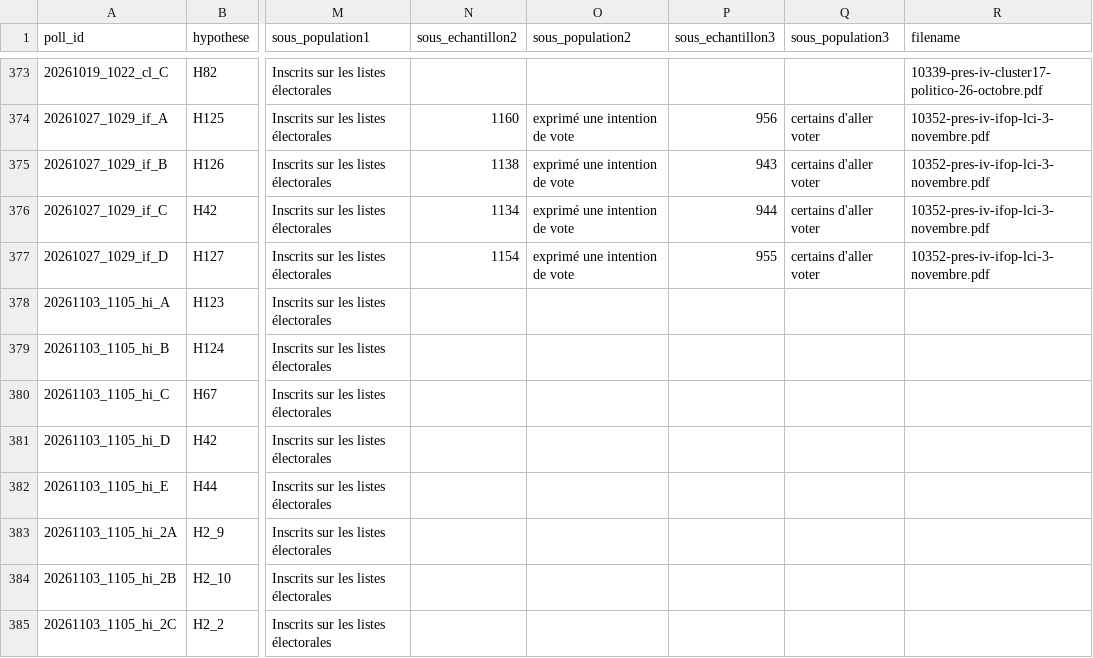
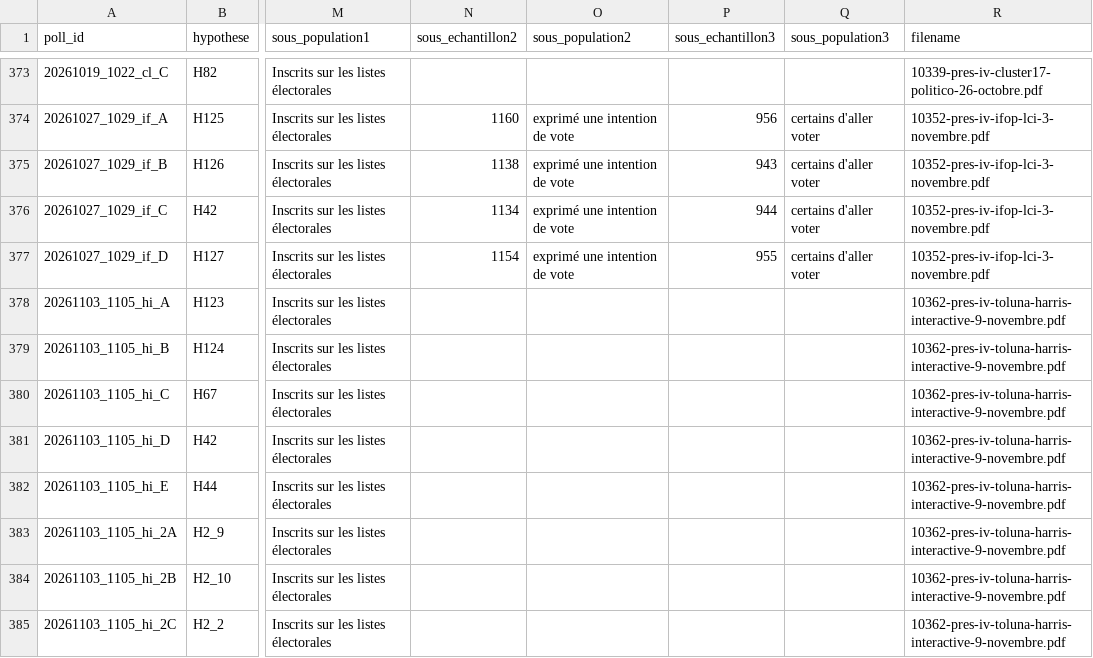
Before and after one commit to EnzoSim/rolling-2027, a CSV file: polls.csv, drawn as a sheet; only a part is shown, gaps mark what is left out; the diff names each change by its address in the sheet, - before the commit and + after, or states it on an @@ line.

```diff
--- a/polls.csv
+++ b/polls.csv
-R378:R385 (filename): (empty)
+R378:R385 (filename): 10362-pres-iv-toluna-harris-interactive-9-novembre.pdf
```
